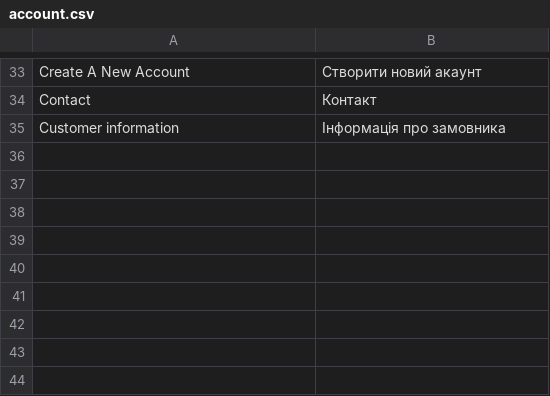
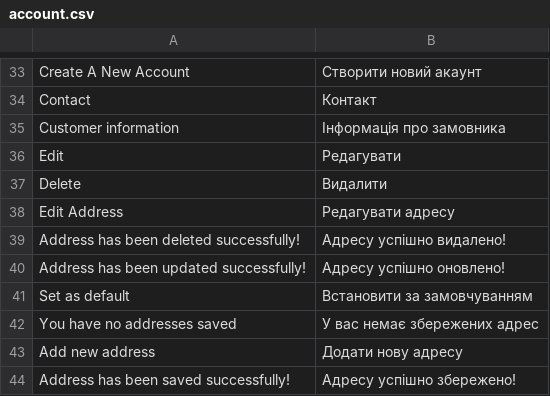
Before and after one commit to kostyakunak/sneaker-femme, a CSV file: translations/uk/account.csv, drawn as a sheet; only a part is shown, gaps mark what is left out.

```diff
--- a/translations/uk/account.csv
+++ b/translations/uk/account.csv
@@ -35 +35,10 @@ Contact, Контакт
 Customer information, Інформація про замовника
+Edit, Редагувати
+Delete, Видалити
+Edit Address, Редагувати адресу
+Address has been deleted successfully!, Адресу успішно видалено!
+Address has been updated successfully!, Адресу успішно оновлено!
+Set as default, Встановити за замовчуванням
+You have no addresses saved, У вас немає збережених адрес
+Add new address, Додати нову адресу
+Address has been saved successfully!, Адресу успішно збережено!
```
Also changed, not shown: translations/uk/catalog.csv, translations/uk/checkout.csv, 6 other files.
